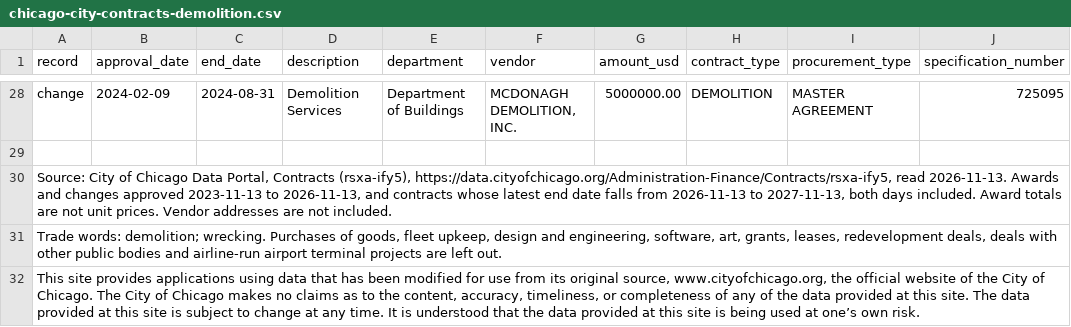
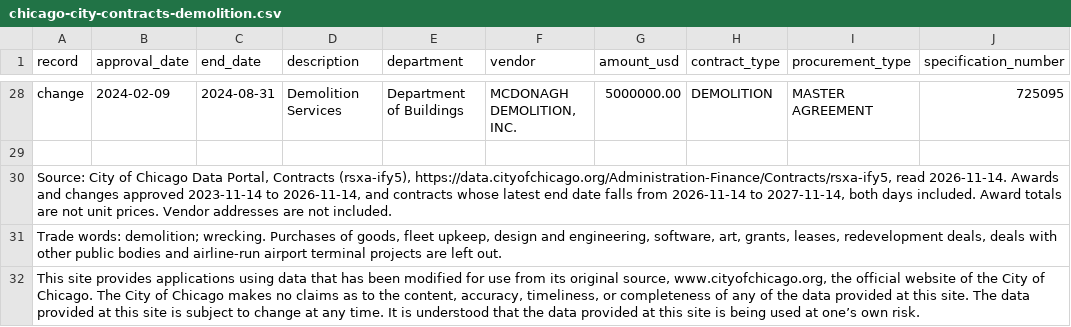
Before and after one commit to proofnotfluff-a11y/Proofnotfluff-pins, a CSV file: docs/chicago-city-contracts/demolition/chicago-city-contracts-demolition.csv, drawn as a sheet; only a part is shown, gaps mark what is left out; the diff names each change by its address in the sheet, - before the commit and + after, or states it on an @@ line.

Commit message:
Chicago City contracts data 2026-11-14

```diff
--- a/docs/chicago-city-contracts/demolition/chicago-city-contracts-demolition.csv
+++ b/docs/chicago-city-contracts/demolition/chicago-city-contracts-demolition.csv
-A30 (record): …https://data.cityofchicago.org/Administration-Finance/Contracts/rsxa-ify5, read 2026-11-13. Awards and changes approved 2023-11-13 to 2026-11-13, and contracts whose latest end date falls from 2026-11-13 to 2027-11-13, both days…
+A30 (record): …https://data.cityofchicago.org/Administration-Finance/Contracts/rsxa-ify5, read 2026-11-14. Awards and changes approved 2023-11-14 to 2026-11-14, and contracts whose latest end date falls from 2026-11-14 to 2027-11-14, both days…
```
Also changed, not shown: docs/chicago-city-contracts/electrical/chicago-city-contracts-electrical.csv, docs/chicago-city-contracts/hauling/chicago-city-contracts-hauling.csv, 28 other files.
